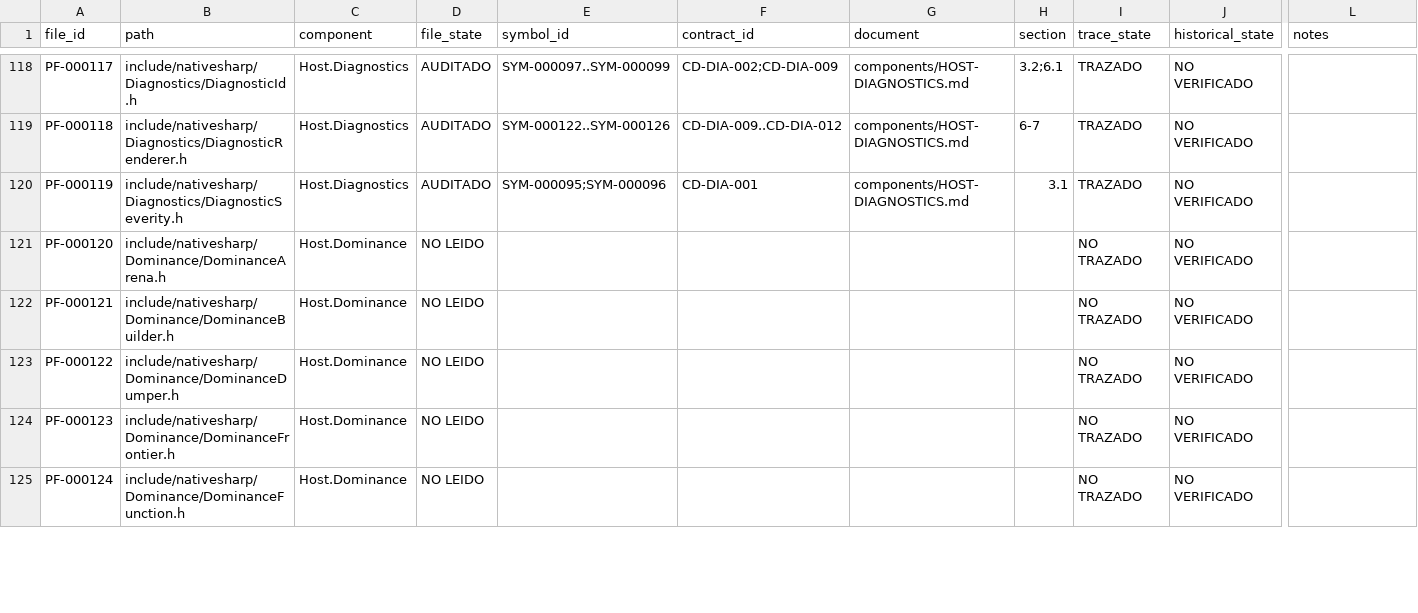
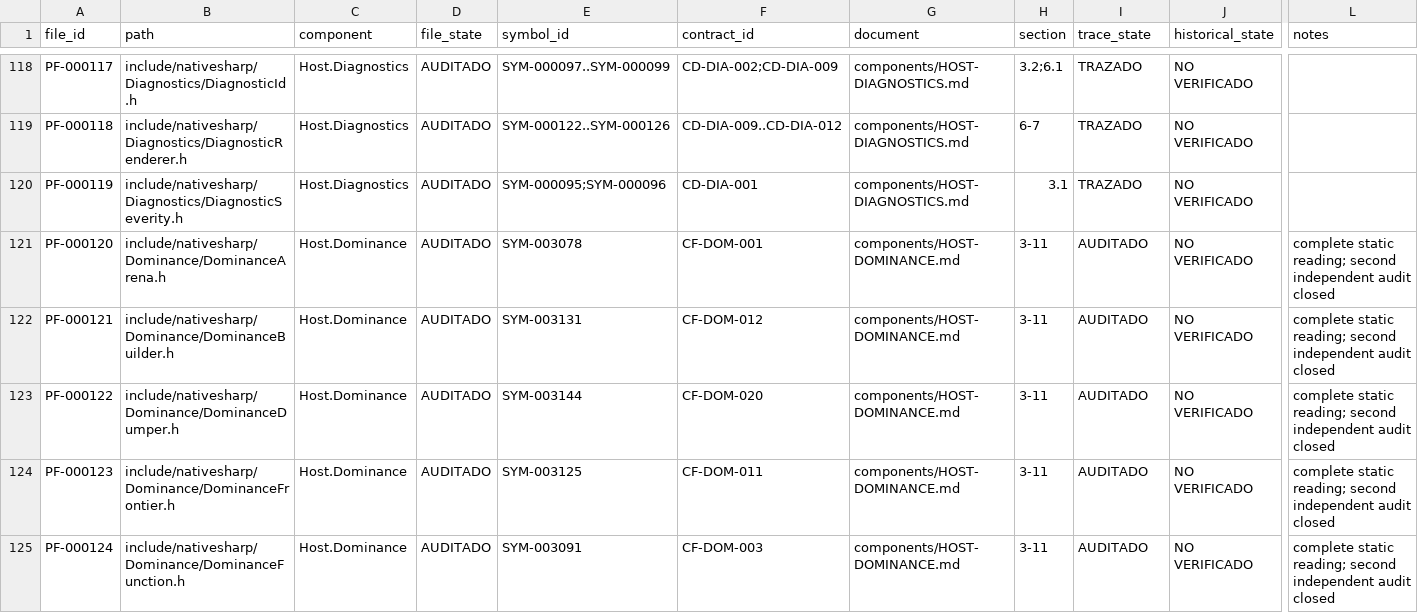
Before and after one commit to al82dev/nsc-devel, a CSV file: docs/compiler-testing-reengineering/inventory/document-coverage.csv, drawn as a sheet; only a part is shown, gaps mark what is left out; the diff covers the shown part only; the diff names each change by its address in the sheet, - before the commit and + after, or states it on an @@ line.

Commit message:
Document Host.Dominance contracts and test plan

```diff
--- a/docs/compiler-testing-reengineering/inventory/document-coverage.csv
+++ b/docs/compiler-testing-reengineering/inventory/document-coverage.csv
-D121:D125 (file_state): NO LEIDO
+D121:D125 (file_state): AUDITADO
-E121 (symbol_id): (empty)
+E121 (symbol_id): SYM-003078
-F121 (contract_id): (empty)
+F121 (contract_id): CF-DOM-001
-G121:G125 (document): (empty)
+G121:G125 (document): components/HOST-DOMINANCE.md
-H121:H125 (section): (empty)
+H121:H125 (section): 3-11
-I121:I125 (trace_state): NO TRAZADO
+I121:I125 (trace_state): AUDITADO
-L121:L125 (notes): (empty)
+L121:L125 (notes): complete static reading; second independent audit closed
-E122 (symbol_id): (empty)
+E122 (symbol_id): SYM-003131
-F122 (contract_id): (empty)
+F122 (contract_id): CF-DOM-012
-E123 (symbol_id): (empty)
+E123 (symbol_id): SYM-003144
-F123 (contract_id): (empty)
+F123 (contract_id): CF-DOM-020
-E124 (symbol_id): (empty)
+E124 (symbol_id): SYM-003125
-F124 (contract_id): (empty)
+F124 (contract_id): CF-DOM-011
-E125 (symbol_id): (empty)
+E125 (symbol_id): SYM-003091
-F125 (contract_id): (empty)
+F125 (contract_id): CF-DOM-003
```
Also changed, not shown: 91 edited cells elsewhere in this file, docs/compiler-testing-reengineering/inventory/claims.csv, docs/compiler-testing-reengineering/inventory/components.csv, 13 other files.
